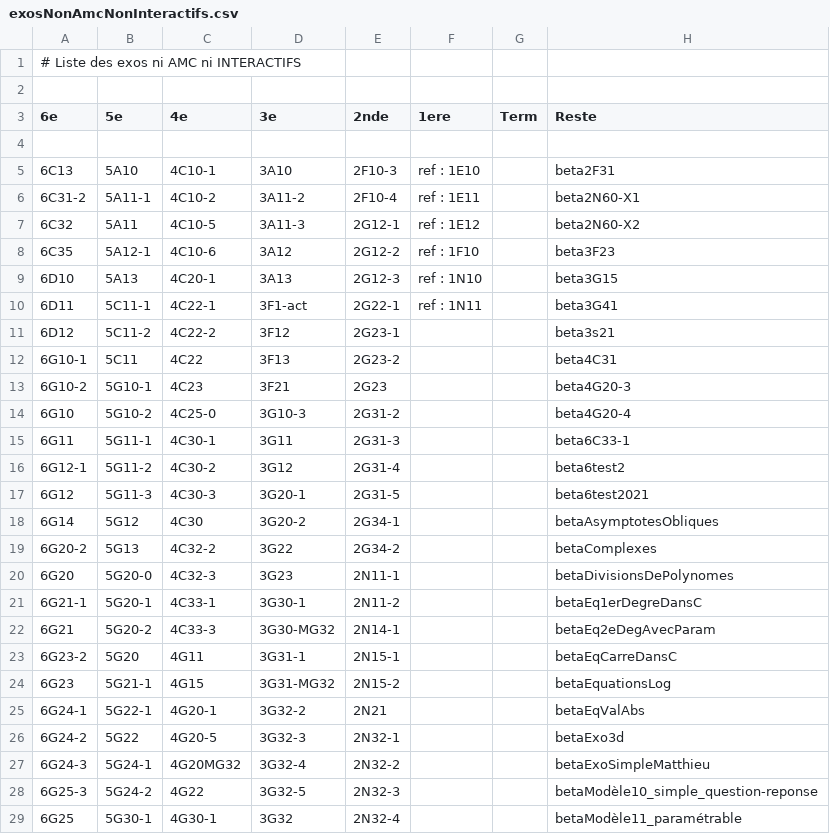
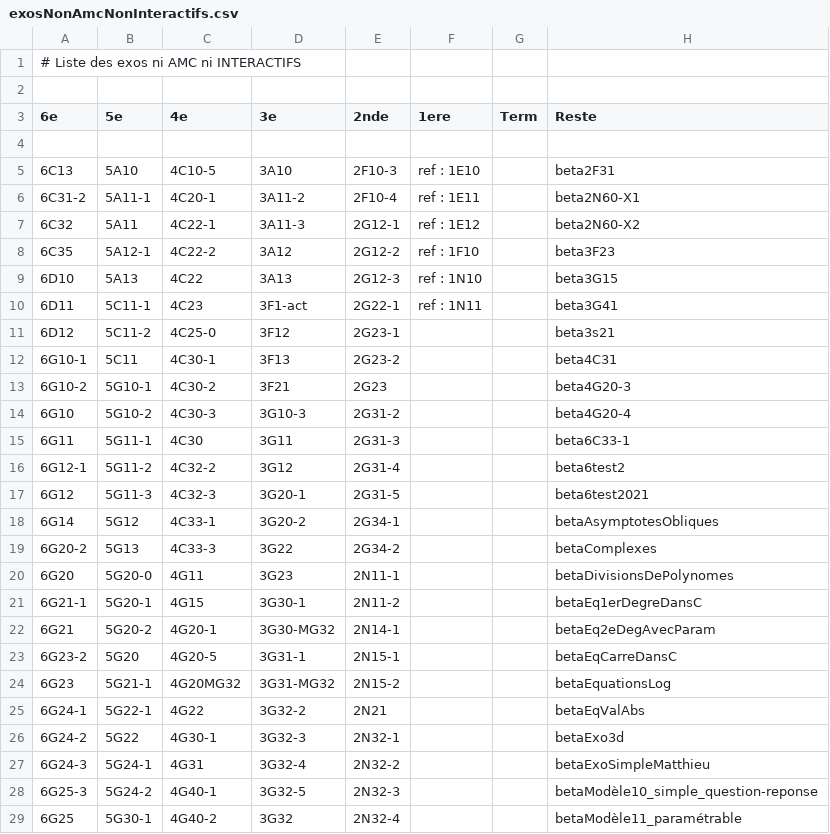
Before and after one commit to mathalea/mathalea, a CSV file: src/csv/exosNonAmcNonInteractifs.csv, drawn as a sheet; only a part is shown; the diff covers the shown part only.

Commit message:
4C22 en interactif

```diff
--- a/src/csv/exosNonAmcNonInteractifs.csv
+++ b/src/csv/exosNonAmcNonInteractifs.csv
@@ -4,26 +4,26 @@
 
-6C13,5A10,4C10-1,3A10,2F10-3,ref : 1E10,,beta2F31
-6C31-2,5A11-1,4C10-2,3A11-2,2F10-4,ref : 1E11,,beta2N60-X1
-6C32,5A11,4C10-5,3A11-3,2G12-1,ref : 1E12,,beta2N60-X2
-6C35,5A12-1,4C10-6,3A12,2G12-2,ref : 1F10,,beta3F23
-6D10,5A13,4C20-1,3A13,2G12-3,ref : 1N10,,beta3G15
-6D11,5C11-1,4C22-1,3F1-act,2G22-1,ref : 1N11,,beta3G41
-6D12,5C11-2,4C22-2,3F12,2G23-1,,,beta3s21
-6G10-1,5C11,4C22,3F13,2G23-2,,,beta4C31
-6G10-2,5G10-1,4C23,3F21,2G23,,,beta4G20-3
-6G10,5G10-2,4C25-0,3G10-3,2G31-2,,,beta4G20-4
-6G11,5G11-1,4C30-1,3G11,2G31-3,,,beta6C33-1
-6G12-1,5G11-2,4C30-2,3G12,2G31-4,,,beta6test2
-6G12,5G11-3,4C30-3,3G20-1,2G31-5,,,beta6test2021
-6G14,5G12,4C30,3G20-2,2G34-1,,,betaAsymptotesObliques
-6G20-2,5G13,4C32-2,3G22,2G34-2,,,betaComplexes
-6G20,5G20-0,4C32-3,3G23,2N11-1,,,betaDivisionsDePolynomes
-6G21-1,5G20-1,4C33-1,3G30-1,2N11-2,,,betaEq1erDegreDansC
-6G21,5G20-2,4C33-3,3G30-MG32,2N14-1,,,betaEq2eDegAvecParam
-6G23-2,5G20,4G11,3G31-1,2N15-1,,,betaEqCarreDansC
-6G23,5G21-1,4G15,3G31-MG32,2N15-2,,,betaEquationsLog
-6G24-1,5G22-1,4G20-1,3G32-2,2N21,,,betaEqValAbs
-6G24-2,5G22,4G20-5,3G32-3,2N32-1,,,betaExo3d
-6G24-3,5G24-1,4G20MG32,3G32-4,2N32-2,,,betaExoSimpleMatthieu
-6G25-3,5G24-2,4G22,3G32-5,2N32-3,,,betaModèle10_simple_question-reponse
-6G25,5G30-1,4G30-1,3G32,2N32-4,,,betaModèle11_paramétrable
+6C13,5A10,4C10-5,3A10,2F10-3,ref : 1E10,,beta2F31
+6C31-2,5A11-1,4C20-1,3A11-2,2F10-4,ref : 1E11,,beta2N60-X1
+6C32,5A11,4C22-1,3A11-3,2G12-1,ref : 1E12,,beta2N60-X2
+6C35,5A12-1,4C22-2,3A12,2G12-2,ref : 1F10,,beta3F23
+6D10,5A13,4C22,3A13,2G12-3,ref : 1N10,,beta3G15
+6D11,5C11-1,4C23,3F1-act,2G22-1,ref : 1N11,,beta3G41
+6D12,5C11-2,4C25-0,3F12,2G23-1,,,beta3s21
+6G10-1,5C11,4C30-1,3F13,2G23-2,,,beta4C31
+6G10-2,5G10-1,4C30-2,3F21,2G23,,,beta4G20-3
+6G10,5G10-2,4C30-3,3G10-3,2G31-2,,,beta4G20-4
+6G11,5G11-1,4C30,3G11,2G31-3,,,beta6C33-1
+6G12-1,5G11-2,4C32-2,3G12,2G31-4,,,beta6test2
+6G12,5G11-3,4C32-3,3G20-1,2G31-5,,,beta6test2021
+6G14,5G12,4C33-1,3G20-2,2G34-1,,,betaAsymptotesObliques
+6G20-2,5G13,4C33-3,3G22,2G34-2,,,betaComplexes
+6G20,5G20-0,4G11,3G23,2N11-1,,,betaDivisionsDePolynomes
+6G21-1,5G20-1,4G15,3G30-1,2N11-2,,,betaEq1erDegreDansC
+6G21,5G20-2,4G20-1,3G30-MG32,2N14-1,,,betaEq2eDegAvecParam
+6G23-2,5G20,4G20-5,3G31-1,2N15-1,,,betaEqCarreDansC
+6G23,5G21-1,4G20MG32,3G31-MG32,2N15-2,,,betaEquationsLog
+6G24-1,5G22-1,4G22,3G32-2,2N21,,,betaEqValAbs
+6G24-2,5G22,4G30-1,3G32-3,2N32-1,,,betaExo3d
+6G24-3,5G24-1,4G31,3G32-4,2N32-2,,,betaExoSimpleMatthieu
+6G25-3,5G24-2,4G40-1,3G32-5,2N32-3,,,betaModèle10_simple_question-reponse
+6G25,5G30-1,4G40-2,3G32,2N32-4,,,betaModèle11_paramétrable
```
Also changed, not shown: 23 edited cells elsewhere in this file, 7 other files.
